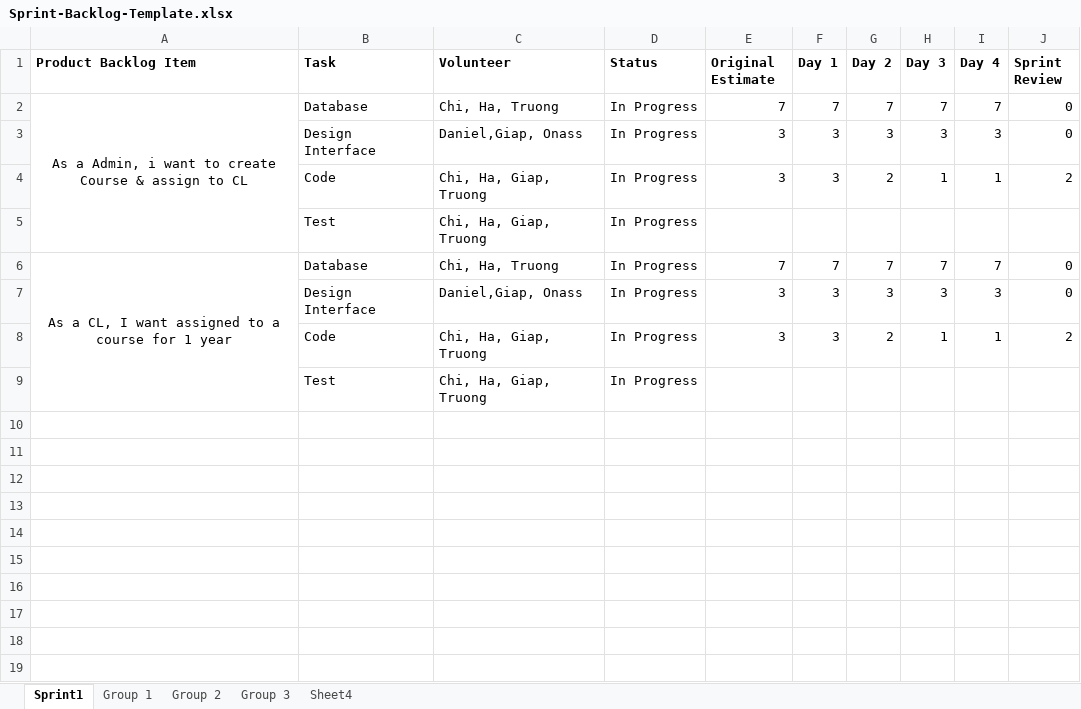
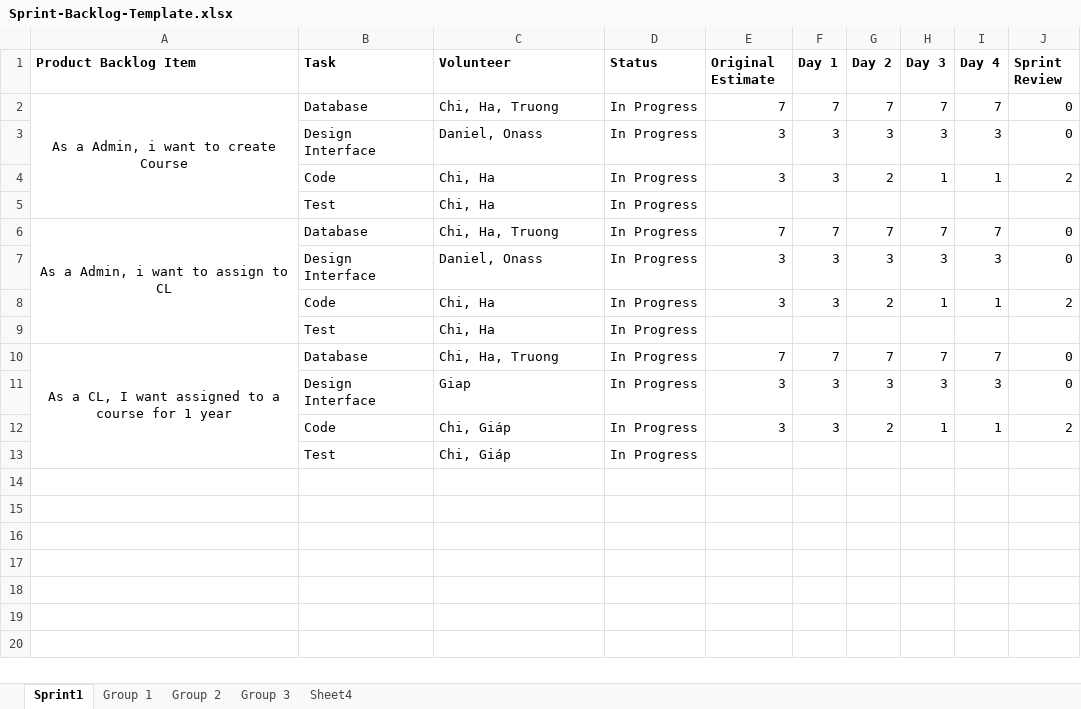
Before and after one commit to CW1640Group5/CMR_Management, an Excel workbook: Sprint-Backlog-Template.xlsx, sheet Sprint1, drawn as a sheet; only a part is shown; the shorter side is filled out with more unchanged rows; values as stored, in another font and other column widths than the file's, no borders; charts and pictures not drawn; removed rows and columns are numbered as before the commit, all else as after; the diff names each change by its address in the sheet, - before the commit and + after, or states it on an @@ line.

Commit message:
Sprint backlog updated

```diff
--- a/Sprint-Backlog-Template.xlsx (sheet Sprint1)
+++ b/Sprint-Backlog-Template.xlsx (sheet Sprint1)
-A2 (Product Backlog Item): As a Admin, i want to create Course & assign to CL
+A2 (Product Backlog Item): As a Admin, i want to create Course
-C3 (Volunteer): Daniel,Giap, Onass
+C3 (Volunteer): Daniel, Onass
-C4:C5 (Volunteer): Chi, Ha, Giap, Truong
+C4:C5 (Volunteer): Chi, Ha
+row 6: As a Admin, i want to assign to CL | Database | Chi, Ha, Truong | In Progress | 7 | 7 | 7 | 7 | 7 | 0
+row 7:  | Design Interface | Daniel, Onass | In Progress | 3 | 3 | 3 | 3 | 3 | 0
+row 8:  | Code | Chi, Ha | In Progress | 3 | 3 | 2 | 1 | 1 | 2
+row 9:  | Test | Chi, Ha | In Progress
-C11 (Volunteer): Daniel,Giap, Onass
+C11 (Volunteer): Giap
-C12:C13 (Volunteer): Chi, Ha, Giap, Truong
+C12:C13 (Volunteer): Chi, Giáp
-row 10: (empty)
-row 11: (empty)
-row 12: (empty)
-row 13: (empty)
```
Also changed, not shown: charts or pictures.
